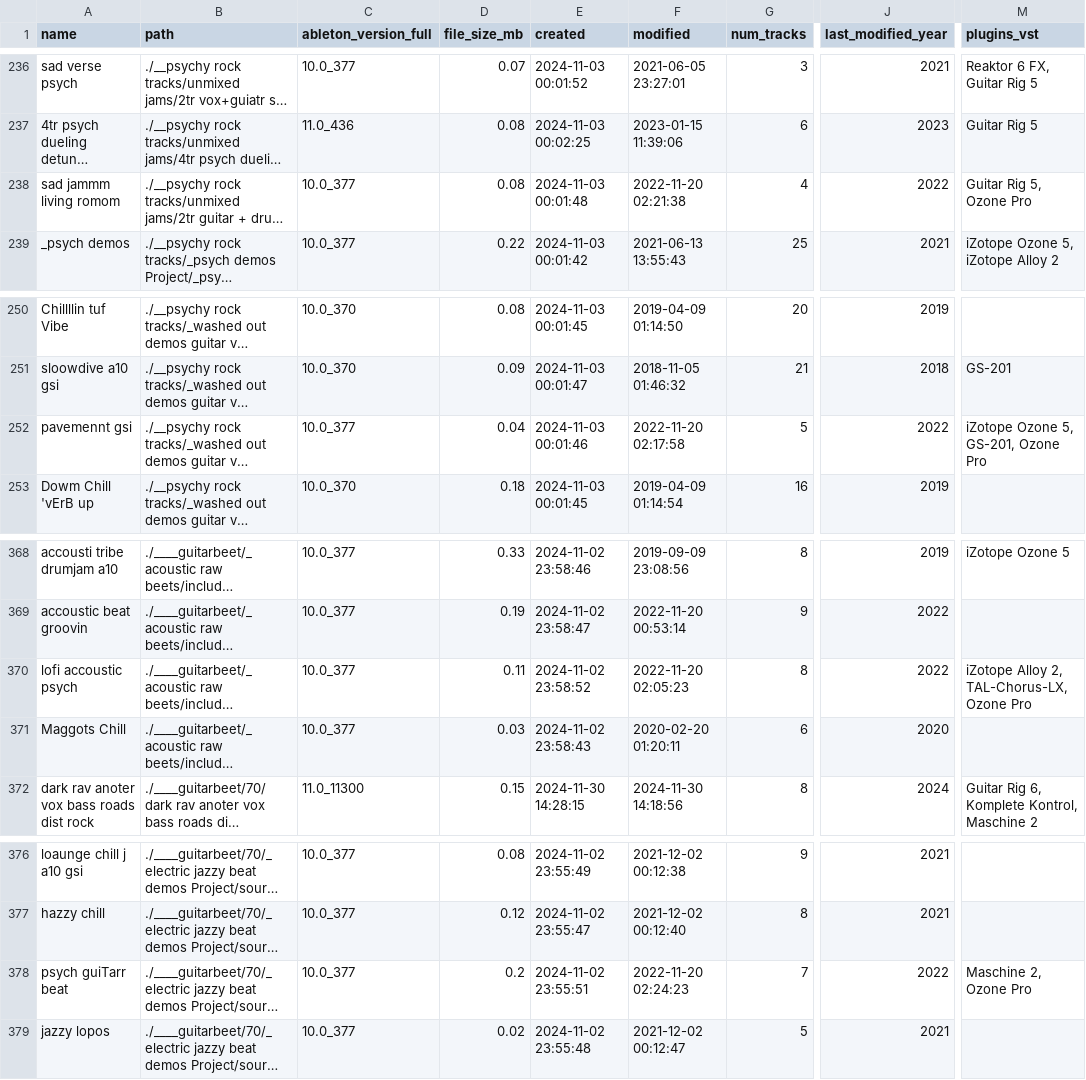
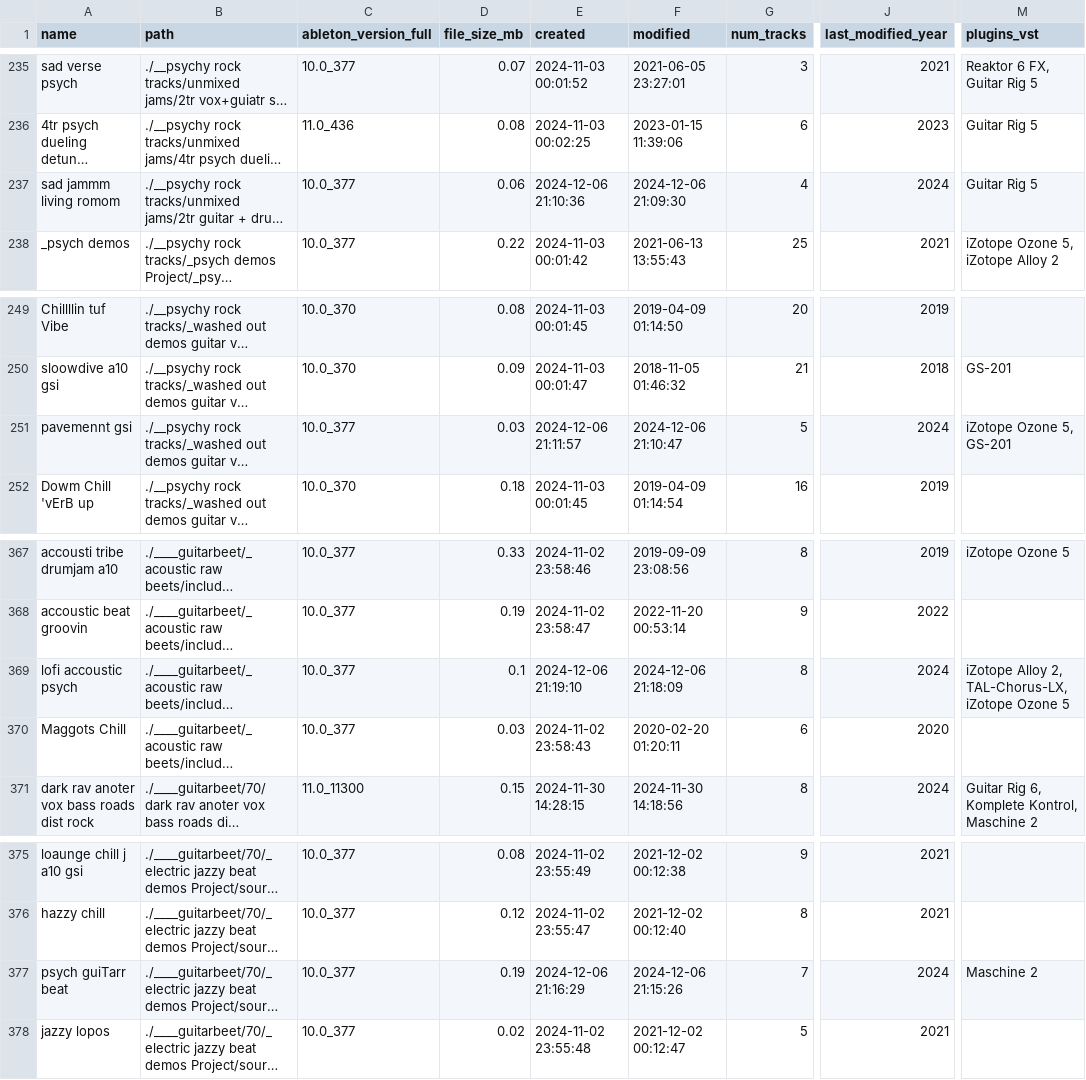
Before and after one commit to jake-g/ableton-parser, a TSV file: projects.tsv, drawn as a sheet; only a part is shown, gaps mark what is left out; long unchanged cells end in …; addresses are those after the commit; the diff covers the shown part only; the diff names each change by its address in the sheet, - before the commit and + after, or states it on an @@ line.

Commit message:
finished cleaning out vsts DEPRECATED_PLUGINS = [   "Ozone 8", "Ozone 6",  'iZotope Ozone 5 Reverb', 'iZotope Ozone 5 Imager',   'Ozone Pro Imager', 'iZotope Stutter Edit', "iZotope Nectar 2",  "Neutron 3",   'AmpliTube 4',  'PunchBox', 'Microtonic',   'Syntorus', 'Phoscyon', "RC 48", 'Toraverb2',  "Ozone Pro"   ]

```diff
--- a/projects.tsv
+++ b/projects.tsv
-D237 (file_size_mb): 0.08
+D237 (file_size_mb): 0.06
-E237 (created): 2024-11-03 00:01:48
+E237 (created): 2024-12-06 21:10:36
-F237 (modified): 2022-11-20 02:21:38
+F237 (modified): 2024-12-06 21:09:30
-J237 (last_modified_year): 2022
+J237 (last_modified_year): 2024
-M237 (plugins_vst): Guitar Rig 5, Ozone Pro
+M237 (plugins_vst): Guitar Rig 5
-D251 (file_size_mb): 0.04
+D251 (file_size_mb): 0.03
-E251 (created): 2024-11-03 00:01:46
+E251 (created): 2024-12-06 21:11:57
-F251 (modified): 2022-11-20 02:17:58
+F251 (modified): 2024-12-06 21:10:47
-J251 (last_modified_year): 2022
+J251 (last_modified_year): 2024
-M251 (plugins_vst): iZotope Ozone 5, GS-201, Ozone Pro
+M251 (plugins_vst): iZotope Ozone 5, GS-201
-D369 (file_size_mb): 0.11
+D369 (file_size_mb): 0.1
-E369 (created): 2024-11-02 23:58:52
+E369 (created): 2024-12-06 21:19:10
-F369 (modified): 2022-11-20 02:05:23
+F369 (modified): 2024-12-06 21:18:09
-J369 (last_modified_year): 2022
+J369 (last_modified_year): 2024
-M369 (plugins_vst): iZotope Alloy 2, TAL-Chorus-LX, Ozone Pro
+M369 (plugins_vst): iZotope Alloy 2, TAL-Chorus-LX, iZotope Ozone 5
-D377 (file_size_mb): 0.2
+D377 (file_size_mb): 0.19
-E377 (created): 2024-11-02 23:55:51
+E377 (created): 2024-12-06 21:16:29
-F377 (modified): 2022-11-20 02:24:23
+F377 (modified): 2024-12-06 21:15:26
-J377 (last_modified_year): 2022
+J377 (last_modified_year): 2024
-M377 (plugins_vst): Maschine 2, Ozone Pro
+M377 (plugins_vst): Maschine 2
```
Also changed, not shown: 1 removed row and 65 edited cells elsewhere in this file, 1 other file.
